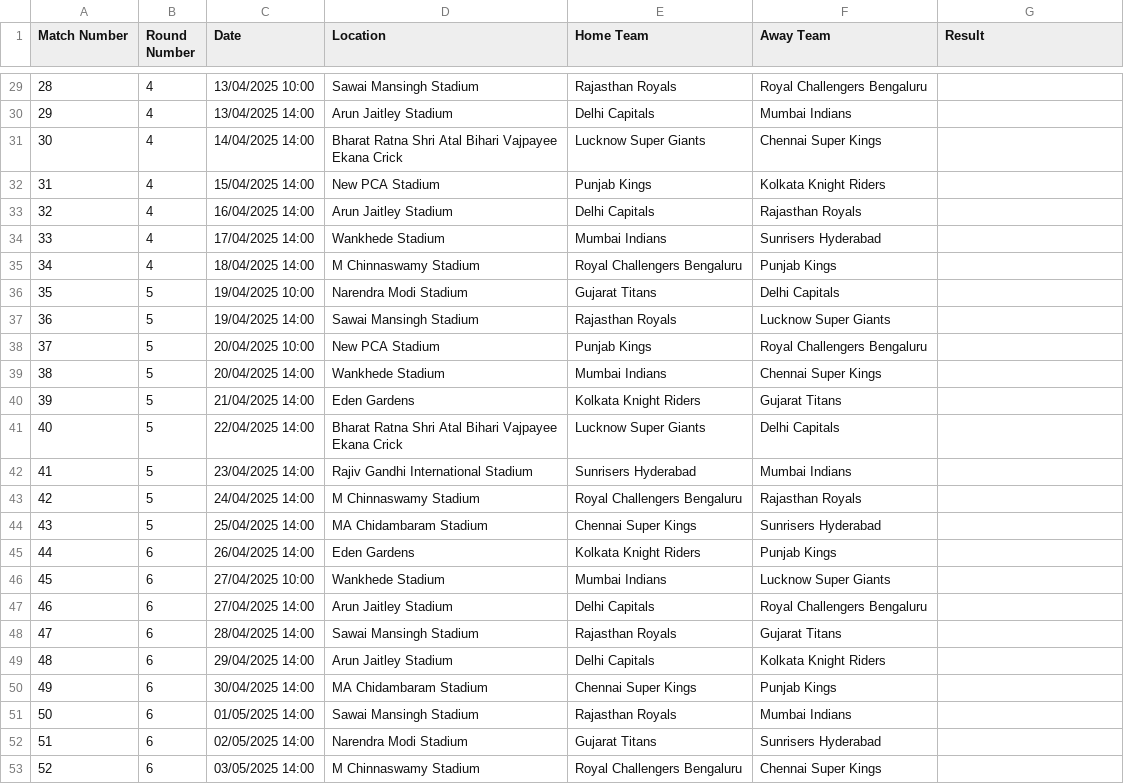
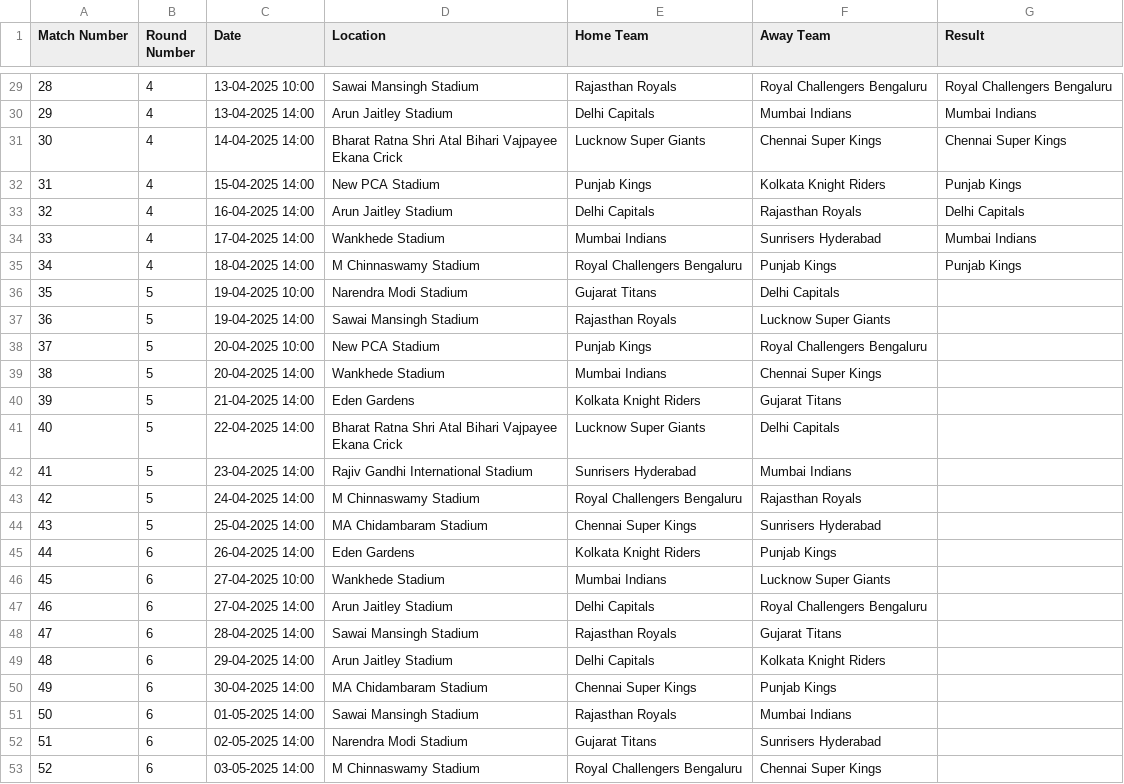
Before and after one commit to kanisgar/ipl_simulation, a CSV file: ipl_2025_schedule.csv, drawn as a sheet; only a part is shown, gaps mark what is left out; the diff covers the shown part only.

```diff
--- a/ipl_2025_schedule.csv
+++ b/ipl_2025_schedule.csv
@@ -29,25 +29,25 @@ Match Number,Round Number,Date,Location,Home Team,Away Team,Result
-28,4,13/04/2025 10:00,Sawai Mansingh Stadium,Rajasthan Royals,Royal Challengers Bengaluru,
-29,4,13/04/2025 14:00,Arun Jaitley Stadium,Delhi Capitals,Mumbai Indians,
-30,4,14/04/2025 14:00,Bharat Ratna Shri Atal Bihari Vajpayee Ekana Crick,Lucknow Super Giants,Chennai Super Kings,
-31,4,15/04/2025 14:00,New PCA Stadium,Punjab Kings,Kolkata Knight Riders,
-32,4,16/04/2025 14:00,Arun Jaitley Stadium,Delhi Capitals,Rajasthan Royals,
-33,4,17/04/2025 14:00,Wankhede Stadium,Mumbai Indians,Sunrisers Hyderabad,
-34,4,18/04/2025 14:00,M Chinnaswamy Stadium,Royal Challengers Bengaluru,Punjab Kings,
-35,5,19/04/2025 10:00,Narendra Modi Stadium,Gujarat Titans,Delhi Capitals,
-36,5,19/04/2025 14:00,Sawai Mansingh Stadium,Rajasthan Royals,Lucknow Super Giants,
-37,5,20/04/2025 10:00,New PCA Stadium,Punjab Kings,Royal Challengers Bengaluru,
-38,5,20/04/2025 14:00,Wankhede Stadium,Mumbai Indians,Chennai Super Kings,
-39,5,21/04/2025 14:00,Eden Gardens,Kolkata Knight Riders,Gujarat Titans,
-40,5,22/04/2025 14:00,Bharat Ratna Shri Atal Bihari Vajpayee Ekana Crick,Lucknow Super Giants,Delhi Capitals,
-41,5,23/04/2025 14:00,Rajiv Gandhi International Stadium,Sunrisers Hyderabad,Mumbai Indians,
-42,5,24/04/2025 14:00,M Chinnaswamy Stadium,Royal Challengers Bengaluru,Rajasthan Royals,
-43,5,25/04/2025 14:00,MA Chidambaram Stadium,Chennai Super Kings,Sunrisers Hyderabad,
-44,6,26/04/2025 14:00,Eden Gardens,Kolkata Knight Riders,Punjab Kings,
-45,6,27/04/2025 10:00,Wankhede Stadium,Mumbai Indians,Lucknow Super Giants,
-46,6,27/04/2025 14:00,Arun Jaitley Stadium,Delhi Capitals,Royal Challengers Bengaluru,
-47,6,28/04/2025 14:00,Sawai Mansingh Stadium,Rajasthan Royals,Gujarat Titans,
-48,6,29/04/2025 14:00,Arun Jaitley Stadium,Delhi Capitals,Kolkata Knight Riders,
-49,6,30/04/2025 14:00,MA Chidambaram Stadium,Chennai Super Kings,Punjab Kings,
-50,6,01/05/2025 14:00,Sawai Mansingh Stadium,Rajasthan Royals,Mumbai Indians,
-51,6,02/05/2025 14:00,Narendra Modi Stadium,Gujarat Titans,Sunrisers Hyderabad,
-52,6,03/05/2025 14:00,M Chinnaswamy Stadium,Royal Challengers Bengaluru,Chennai Super Kings,
+28,4,13-04-2025 10:00,Sawai Mansingh Stadium,Rajasthan Royals,Royal Challengers Bengaluru,Royal Challengers Bengaluru
+29,4,13-04-2025 14:00,Arun Jaitley Stadium,Delhi Capitals,Mumbai Indians,Mumbai Indians
+30,4,14-04-2025 14:00,Bharat Ratna Shri Atal Bihari Vajpayee Ekana Crick,Lucknow Super Giants,Chennai Super Kings,Chennai Super Kings
+31,4,15-04-2025 14:00,New PCA Stadium,Punjab Kings,Kolkata Knight Riders,Punjab Kings
+32,4,16-04-2025 14:00,Arun Jaitley Stadium,Delhi Capitals,Rajasthan Royals,Delhi Capitals
+33,4,17-04-2025 14:00,Wankhede Stadium,Mumbai Indians,Sunrisers Hyderabad,Mumbai Indians
+34,4,18-04-2025 14:00,M Chinnaswamy Stadium,Royal Challengers Bengaluru,Punjab Kings,Punjab Kings
+35,5,19-04-2025 10:00,Narendra Modi Stadium,Gujarat Titans,Delhi Capitals,
+36,5,19-04-2025 14:00,Sawai Mansingh Stadium,Rajasthan Royals,Lucknow Super Giants,
+37,5,20-04-2025 10:00,New PCA Stadium,Punjab Kings,Royal Challengers Bengaluru,
+38,5,20-04-2025 14:00,Wankhede Stadium,Mumbai Indians,Chennai Super Kings,
+39,5,21-04-2025 14:00,Eden Gardens,Kolkata Knight Riders,Gujarat Titans,
+40,5,22-04-2025 14:00,Bharat Ratna Shri Atal Bihari Vajpayee Ekana Crick,Lucknow Super Giants,Delhi Capitals,
+41,5,23-04-2025 14:00,Rajiv Gandhi International Stadium,Sunrisers Hyderabad,Mumbai Indians,
+42,5,24-04-2025 14:00,M Chinnaswamy Stadium,Royal Challengers Bengaluru,Rajasthan Royals,
+43,5,25-04-2025 14:00,MA Chidambaram Stadium,Chennai Super Kings,Sunrisers Hyderabad,
+44,6,26-04-2025 14:00,Eden Gardens,Kolkata Knight Riders,Punjab Kings,
+45,6,27-04-2025 10:00,Wankhede Stadium,Mumbai Indians,Lucknow Super Giants,
+46,6,27-04-2025 14:00,Arun Jaitley Stadium,Delhi Capitals,Royal Challengers Bengaluru,
+47,6,28-04-2025 14:00,Sawai Mansingh Stadium,Rajasthan Royals,Gujarat Titans,
+48,6,29-04-2025 14:00,Arun Jaitley Stadium,Delhi Capitals,Kolkata Knight Riders,
+49,6,30-04-2025 14:00,MA Chidambaram Stadium,Chennai Super Kings,Punjab Kings,
+50,6,01-05-2025 14:00,Sawai Mansingh Stadium,Rajasthan Royals,Mumbai Indians,
+51,6,02-05-2025 14:00,Narendra Modi Stadium,Gujarat Titans,Sunrisers Hyderabad,
+52,6,03-05-2025 14:00,M Chinnaswamy Stadium,Royal Challengers Bengaluru,Chennai Super Kings,
```
Also changed, not shown: 46 edited cells elsewhere in this file, 5 other files.
